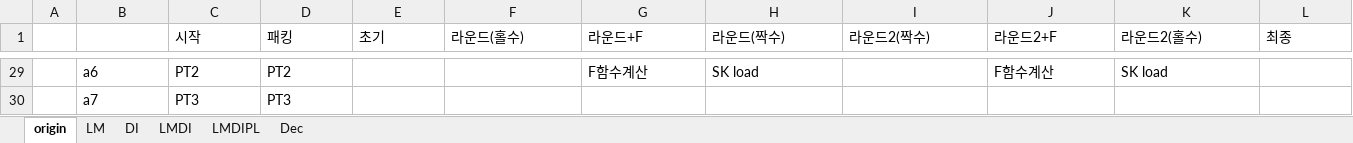
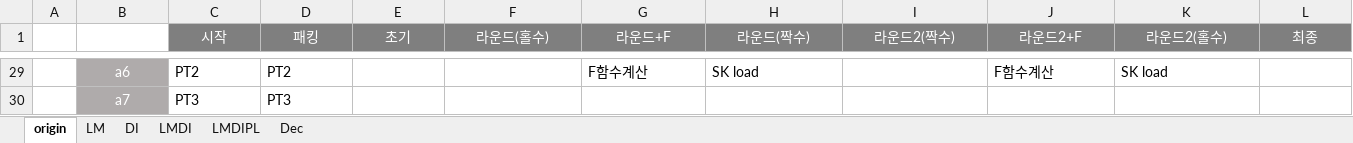
Before and after one commit to chearin/HIGHT, an Excel workbook: 3block_HIGHT_Register.xlsx, sheet origin, drawn as a sheet; only a part is shown, gaps mark what is left out; values as stored, in another font and other column widths than the file's, no borders; the diff covers the shown part only; the diff names each change by its address in the sheet, - before the commit and + after, or states it on an @@ line.

```diff
--- a/3block_HIGHT_Register.xlsx (sheet origin)
+++ b/3block_HIGHT_Register.xlsx (sheet origin)
@@ C1:L1 fill: none → #7F7F7F, text colour: black → #FFFFFF, alignment: left → center @@
@@ B29:B30 text colour: black → #FFFFFF, alignment: left → center, fill: none → #AFABAB @@
```
Also changed, not shown: cell formats elsewhere in this sheet, sheet LM, sheet LMDI, sheet LMDIPL, sheet DI, sheet Dec, 2block_HIGHT_Register.xlsx.
